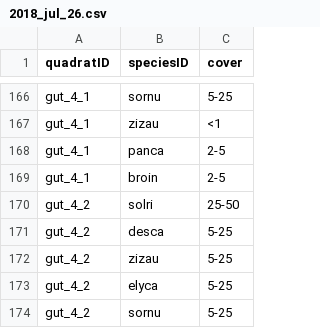
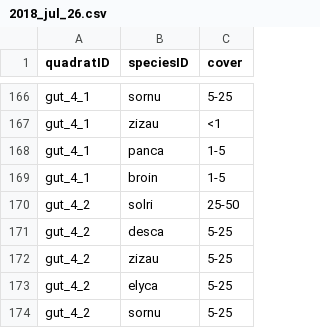
Before and after one commit to lydiaPenglish/STRIPS2veg, a CSV file: data-raw/vegetation/2018_jul_26.csv, drawn as a sheet; only a part is shown, gaps mark what is left out.

Commit message:
corrected cover value

```diff
--- a/data-raw/vegetation/2018_jul_26.csv
+++ b/data-raw/vegetation/2018_jul_26.csv
@@ -167,4 +167,4 @@ gut_4_1,sornu,5-25
 gut_4_1,zizau,<1
-gut_4_1,panca,2-5
-gut_4_1,broin,2-5
+gut_4_1,panca,1-5
+gut_4_1,broin,1-5
 gut_4_2,solri,25-50
```
